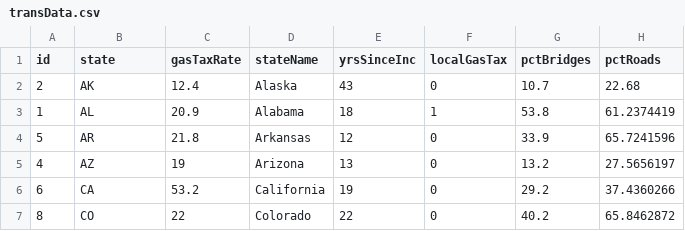
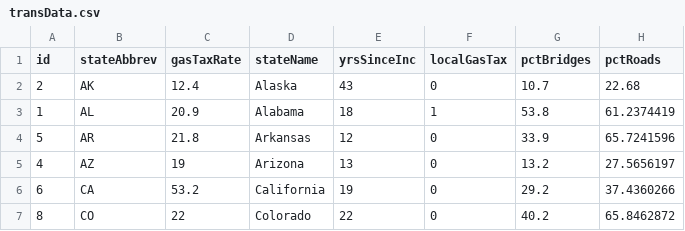
Before and after one commit to nikAleksandr/county-transportation-funding, a CSV file: data/transData.csv, drawn as a sheet; only a part is shown.

Commit message:
Added State Profiles, Added Tootlip function

```diff
--- a/data/transData.csv
+++ b/data/transData.csv
@@ -1,2 +1,2 @@
-id,state,gasTaxRate,stateName,yrsSinceInc,localGasTax,pctBridges,pctRoads
+id,stateAbbrev,gasTaxRate,stateName,yrsSinceInc,localGasTax,pctBridges,pctRoads
 2,AK,12.4,Alaska,43,0,10.7,22.68
```
Also changed, not shown: 50 other files.
